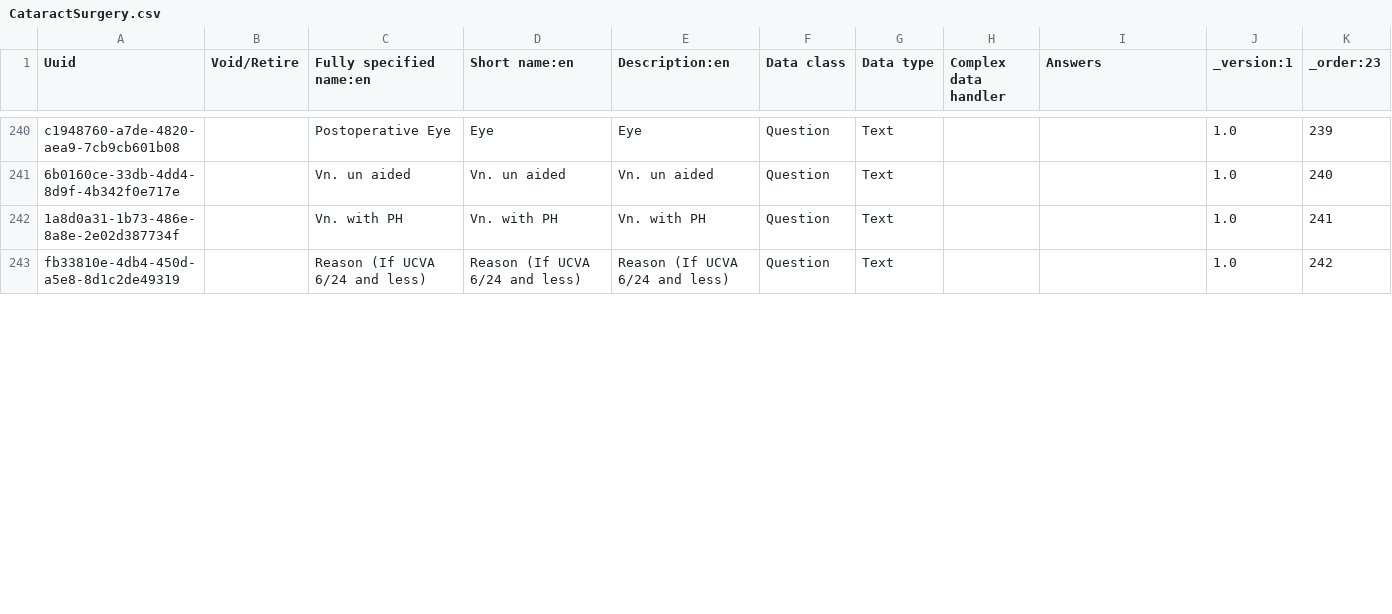
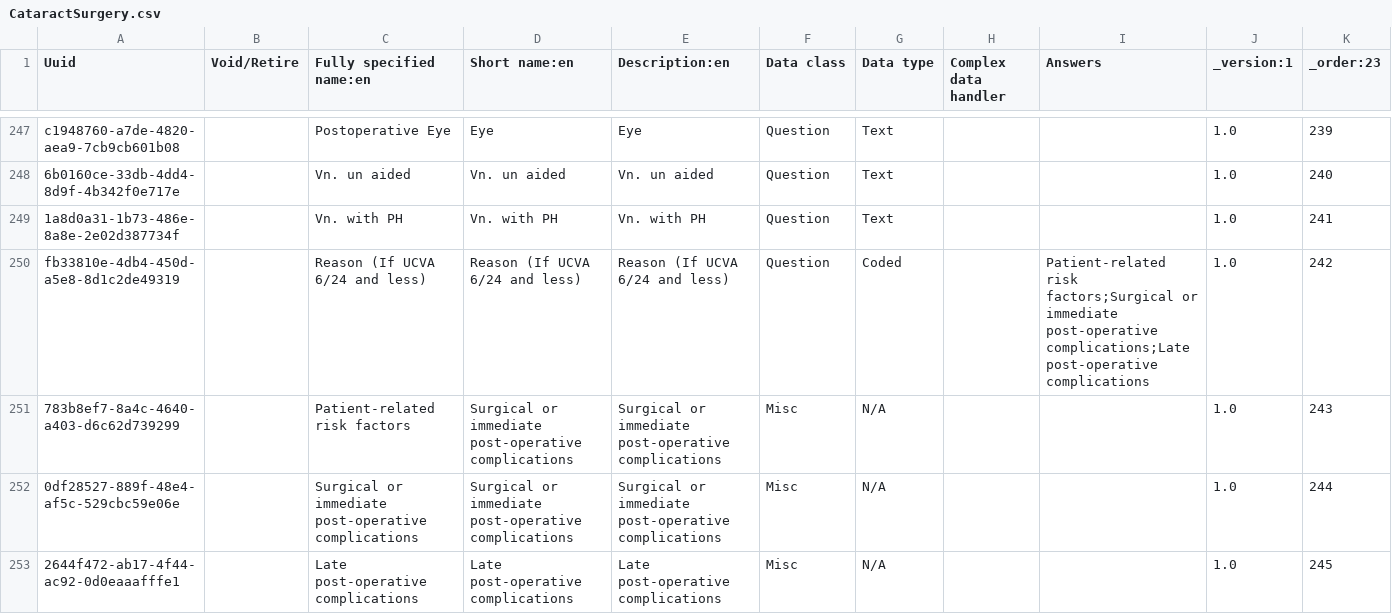
Before and after one commit to IntelliSOFT-Consulting/bdsec-metadata, a CSV file: configuration/concepts/CataractSurgery.csv, drawn as a sheet; only a part is shown, gaps mark what is left out; the diff covers the shown part only.

Commit message:
Fix concepts and complete form

```diff
--- a/configuration/concepts/CataractSurgery.csv
+++ b/configuration/concepts/CataractSurgery.csv
@@ -242,2 +249,5 @@ c1948760-a7de-4820-aea9-7cb9cb601b08,,Postoperative Eye,Eye,Eye,Question,Text,,,
 1a8d0a31-1b73-486e-8a8e-2e02d387734f,,Vn. with PH,Vn. with PH,Vn. with PH,Question,Text,,,1.0,241
-fb33810e-4db4-450d-a5e8-8d1c2de49319,,Reason (If UCVA 6/24 and less),Reason (If UCVA 6/24 and less),Reason (If UCVA 6/24 and less),Question,Text,,,1.0,242
+fb33810e-4db4-450d-a5e8-8d1c2de49319,,Reason (If UCVA 6/24 and less),Reason (If UCVA 6/24 and less),Reason (If UCVA 6/24 and less),Question,Coded,,Patient-related risk factors;Surgical or immediate post-operative complications;Late post-operative  complications,1.0,242
+783b8ef7-8a4c-4640-a403-d6c62d739299,,Patient-related risk factors,Surgical or immediate post-operative complications,Surgical or immediate post-operative complications,Misc,N/A,,,1.0,243
+0df28527-889f-48e4-af5c-529cbc59e06e,,Surgical or immediate post-operative complications,Surgical or immediate post-operative complications,Surgical or immediate post-operative complications,Misc,N/A,,,1.0,244
+2644f472-ab17-4f44-ac92-0d0eaaafffe1,,Late post-operative  complications,Late post-operative  complications,Late post-operative  complications,Misc,N/A,,,1.0,245
```
Also changed, not shown: 9 added rows, 2 removed rows and 28 edited cells elsewhere in this file, 1 other file.
